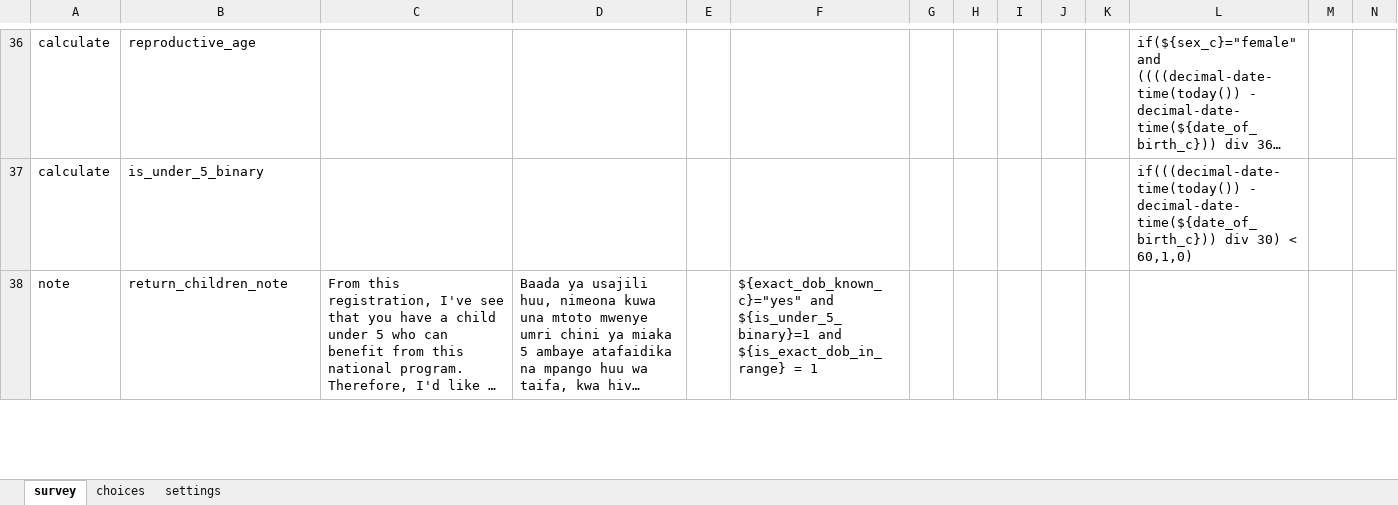
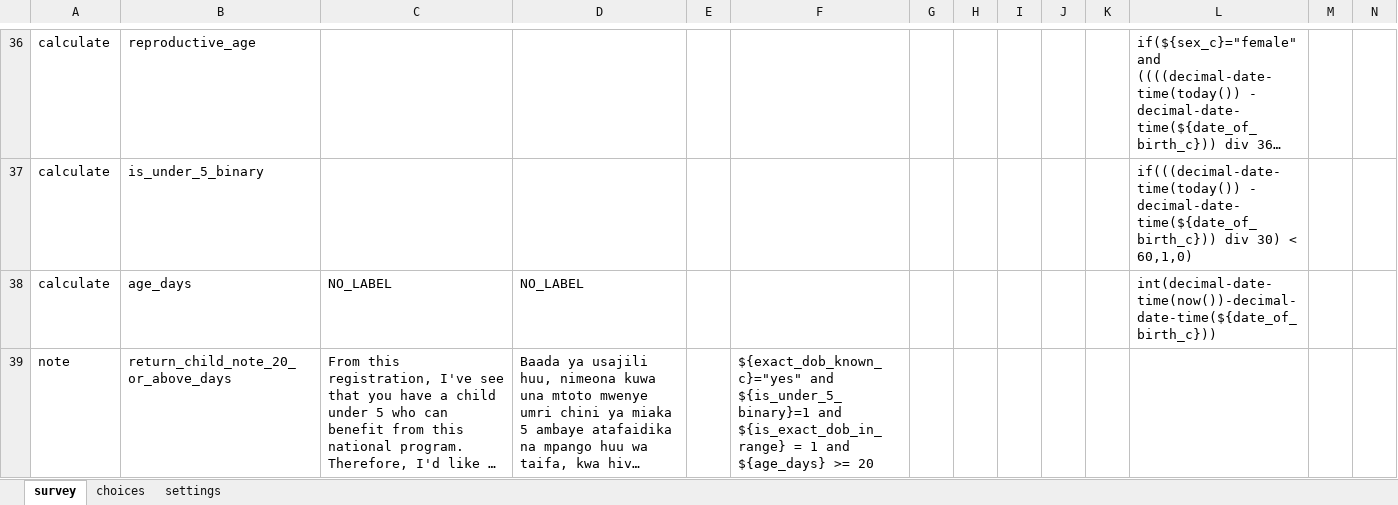
Before and after one commit to sookwalinga/cht-core, an Excel workbook: forms/contact/person-create.xlsx, sheet survey, drawn as a sheet; only a part is shown, gaps mark what is left out; long unchanged cells end in …; values as stored, in another font and other column widths than the file's, no borders; charts and pictures not drawn; addresses are those after the commit; rows hold the shown columns only; the diff covers the shown part only; the diff names each change by its address in the sheet, - before the commit and + after, or states it on an @@ line.

Commit message:
Added message for infant child visit for children under 6 weeks (#92)

```diff
--- a/forms/contact/person-create.xlsx (sheet survey)
+++ b/forms/contact/person-create.xlsx (sheet survey)
+row 38: calculate | age_days | NO_LABEL | NO_LABEL |  |  |  |  |  |  |  | int(decimal-date-time(now())-decimal-date-time(${date_of_birth_c}))
-B39: return_children_note
+B39: return_child_note_20_or_above_days
-F39: …= 1
+F39: …= 1 and ${age_days} >= 20
```
Also changed, not shown: 1 added row elsewhere in this sheet, sheet settings, forms/contact/clinic-create.xlsx, 2 other files.
